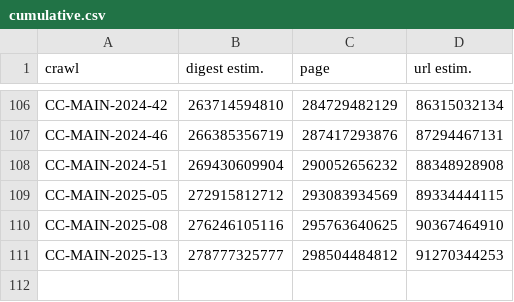
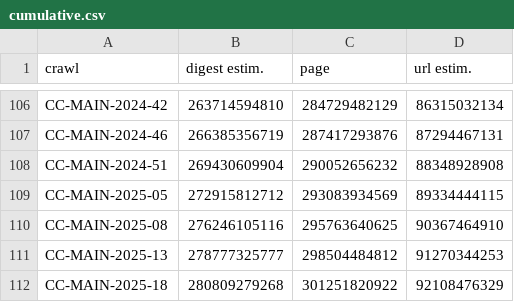
Before and after one commit to commoncrawl/cc-crawl-statistics, a CSV file: plots/crawlsize/cumulative.csv, drawn as a sheet; only a part is shown, gaps mark what is left out.

```diff
--- a/plots/crawlsize/cumulative.csv
+++ b/plots/crawlsize/cumulative.csv
@@ -111 +111,2 @@ CC-MAIN-2025-08,276246105116,295763640625,90367464910
 CC-MAIN-2025-13,278777325777,298504484812,91270344253
+CC-MAIN-2025-18,280809279268,301251820922,92108476329
```
Also changed, not shown: plots/charsets.csv, plots/crawlsize/url_last_n_crawls.csv, 37 other files.
